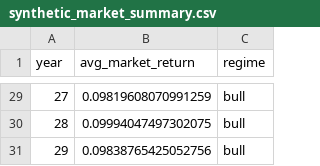
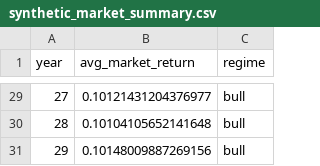
Before and after one commit to ParamShah77/Folium, a CSV file: synthetic_market_summary.csv, drawn as a sheet; only a part is shown, gaps mark what is left out; the diff covers the shown part only.

```diff
--- a/synthetic_market_summary.csv
+++ b/synthetic_market_summary.csv
@@ -29,3 +29,3 @@ year,avg_market_return,regime
-27,0.09819608070991259,bull
-28,0.09994047497302075,bull
-29,0.09838765425052756,bull
+27,0.10121431204376977,bull
+28,0.10104105652141648,bull
+29,0.10148009887269156,bull
```
Also changed, not shown: 27 edited cells elsewhere in this file, 8 other files.
